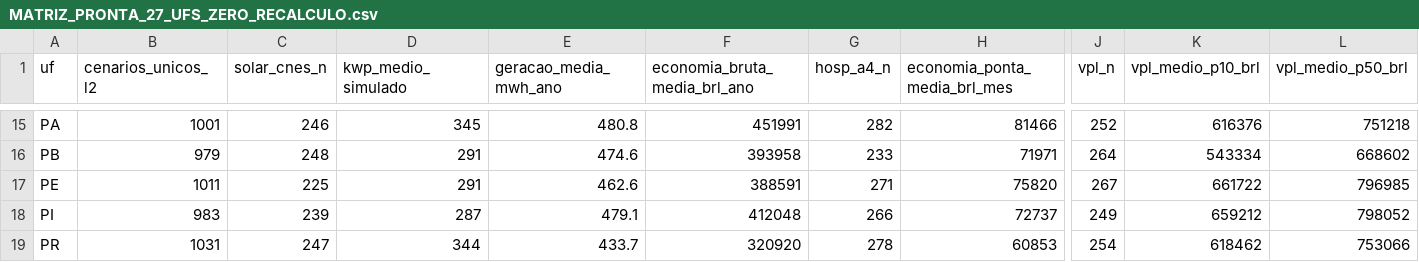
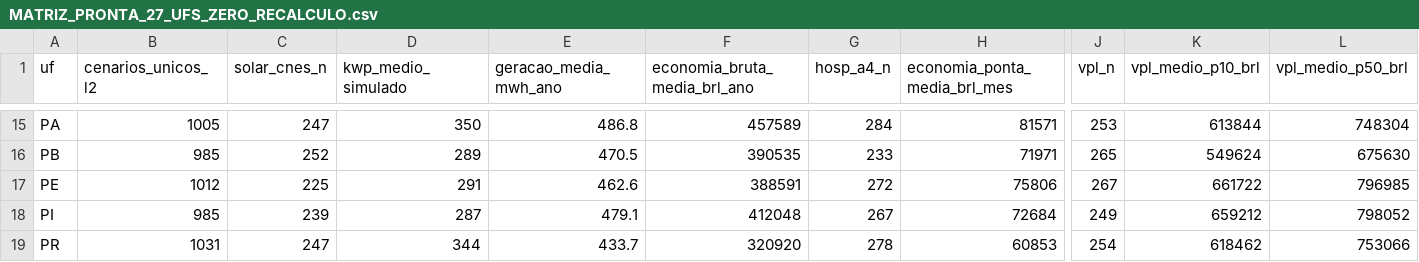
Before and after one commit to aristondalago-max/kpa-humanity-open-science, a CSV file: PKG-B-ENERGIA-SAUDE-v1.0.0/MATRIZ_PRONTA_27_UFS_ZERO_RECALCULO.csv, drawn as a sheet; only a part is shown, gaps mark what is left out; the diff covers the shown part only; the diff names each change by its address in the sheet, - before the commit and + after, or states it on an @@ line.

```diff
--- a/PKG-B-ENERGIA-SAUDE-v1.0.0/MATRIZ_PRONTA_27_UFS_ZERO_RECALCULO.csv
+++ b/PKG-B-ENERGIA-SAUDE-v1.0.0/MATRIZ_PRONTA_27_UFS_ZERO_RECALCULO.csv
-B15 (cenarios_unicos_l2): 1001
+B15 (cenarios_unicos_l2): 1005
-C15 (solar_cnes_n): 246
+C15 (solar_cnes_n): 247
-D15 (kwp_medio_simulado): 345
+D15 (kwp_medio_simulado): 350
-E15 (geracao_media_mwh_ano): 480.8
+E15 (geracao_media_mwh_ano): 486.8
-F15 (economia_bruta_media_brl_ano): 451991
+F15 (economia_bruta_media_brl_ano): 457589
-G15 (hosp_a4_n): 282
+G15 (hosp_a4_n): 284
-H15 (economia_ponta_media_brl_mes): 81466
+H15 (economia_ponta_media_brl_mes): 81571
-J15 (vpl_n): 252
+J15 (vpl_n): 253
-K15 (vpl_medio_p10_brl): 616376
+K15 (vpl_medio_p10_brl): 613844
-L15 (vpl_medio_p50_brl): 751218
+L15 (vpl_medio_p50_brl): 748304
-B16 (cenarios_unicos_l2): 979
+B16 (cenarios_unicos_l2): 985
-C16 (solar_cnes_n): 248
+C16 (solar_cnes_n): 252
-D16 (kwp_medio_simulado): 291
+D16 (kwp_medio_simulado): 289
-E16 (geracao_media_mwh_ano): 474.6
+E16 (geracao_media_mwh_ano): 470.5
-F16 (economia_bruta_media_brl_ano): 393958
+F16 (economia_bruta_media_brl_ano): 390535
-J16 (vpl_n): 264
+J16 (vpl_n): 265
-K16 (vpl_medio_p10_brl): 543334
+K16 (vpl_medio_p10_brl): 549624
-L16 (vpl_medio_p50_brl): 668602
+L16 (vpl_medio_p50_brl): 675630
-B17 (cenarios_unicos_l2): 1011
+B17 (cenarios_unicos_l2): 1012
-G17 (hosp_a4_n): 271
+G17 (hosp_a4_n): 272
-H17 (economia_ponta_media_brl_mes): 75820
+H17 (economia_ponta_media_brl_mes): 75806
-B18 (cenarios_unicos_l2): 983
+B18 (cenarios_unicos_l2): 985
-G18 (hosp_a4_n): 266
+G18 (hosp_a4_n): 267
-H18 (economia_ponta_media_brl_mes): 72737
+H18 (economia_ponta_media_brl_mes): 72684
```
Also changed, not shown: 104 edited cells elsewhere in this file, 20 other files.
